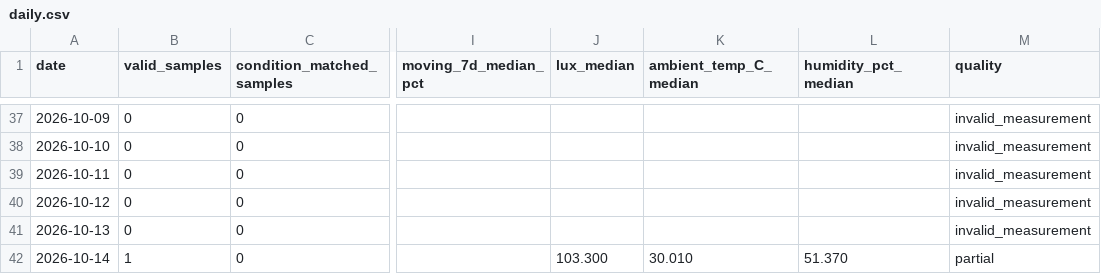
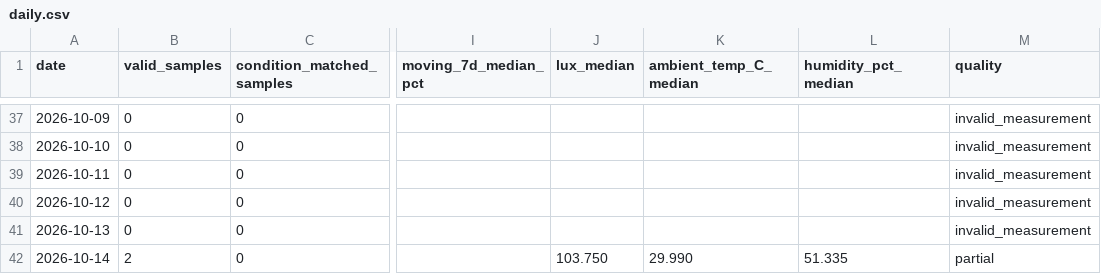
Before and after one commit to weiweiweiopen/solar-oracle-walkman, a CSV file: site/data/green_proofs_are_not_always_about_tax_write-offs_1/daily.csv, drawn as a sheet; only a part is shown, gaps mark what is left out; the diff names each change by its address in the sheet, - before the commit and + after, or states it on an @@ line.

```diff
--- a/site/data/green_proofs_are_not_always_about_tax_write-offs_1/daily.csv
+++ b/site/data/green_proofs_are_not_always_about_tax_write-offs_1/daily.csv
-B42 (valid_samples): 1
+B42 (valid_samples): 2
-J42 (lux_median): 103.300
+J42 (lux_median): 103.750
-K42 (ambient_temp_C_median): 30.010
+K42 (ambient_temp_C_median): 29.990
-L42 (humidity_pct_median): 51.370
+L42 (humidity_pct_median): 51.335
```
Also changed, not shown: site/data/dssc_55x55_b/daily.csv, site/data/dssc_55x55_b/readings.csv, 3 other files.
